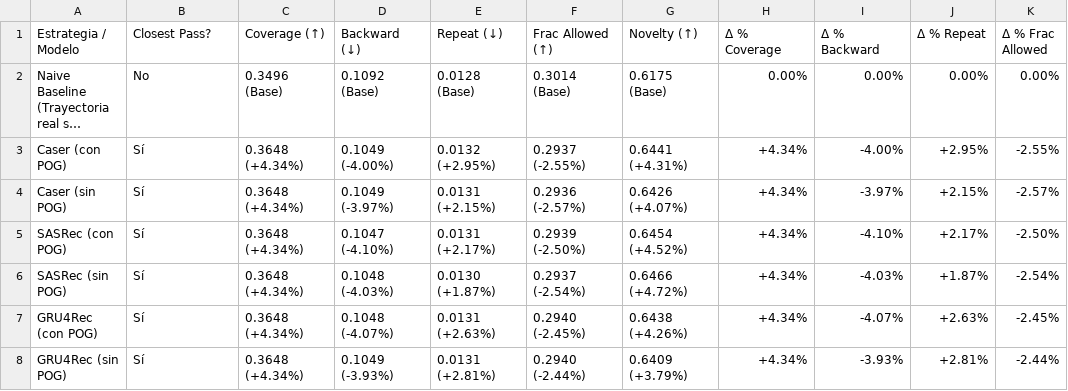
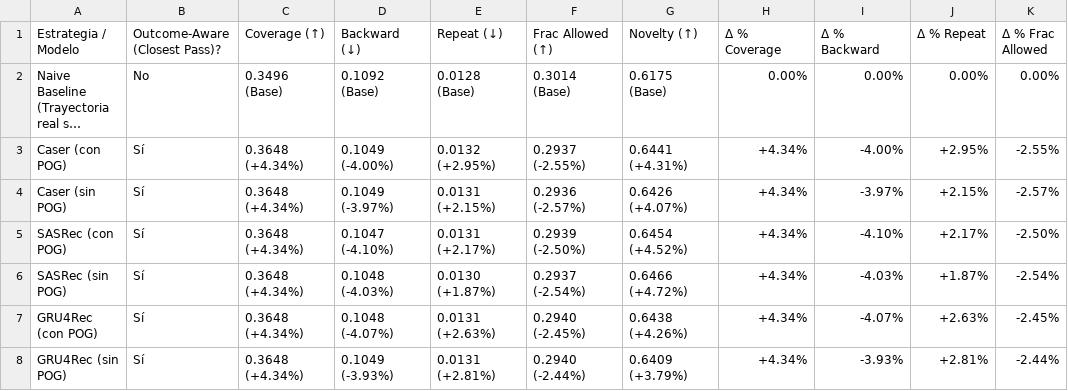
Before and after one commit to almtav08/seq_emb, a CSV file: results/ablation/ablation_1_outcome_aware_filtering.csv (was results/ablation/ablation_3_naive_baseline_table3.csv), drawn as a sheet; only a part is shown; long unchanged cells end in …; the diff names each change by its address in the sheet, - before the commit and + after, or states it on an @@ line.

```diff
--- a/results/ablation/ablation_3_naive_baseline_table3.csv
+++ b/results/ablation/ablation_1_outcome_aware_filtering.csv
-B1: Closest Pass?
+B1: Outcome-Aware (Closest Pass)?
```
Also changed, not shown: 10 other files.
